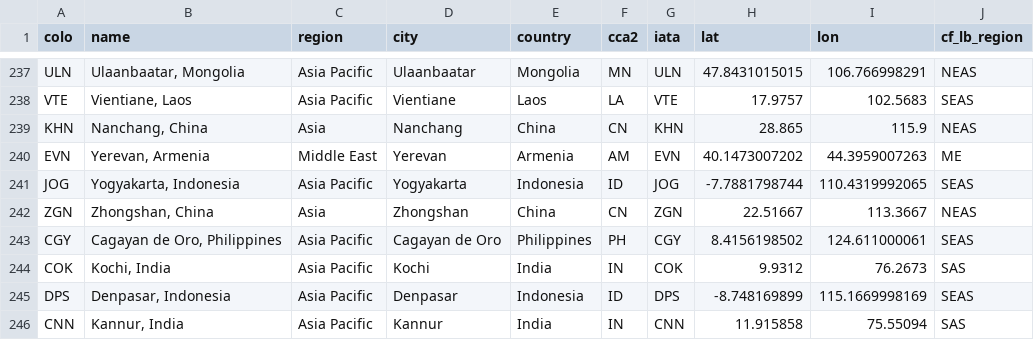
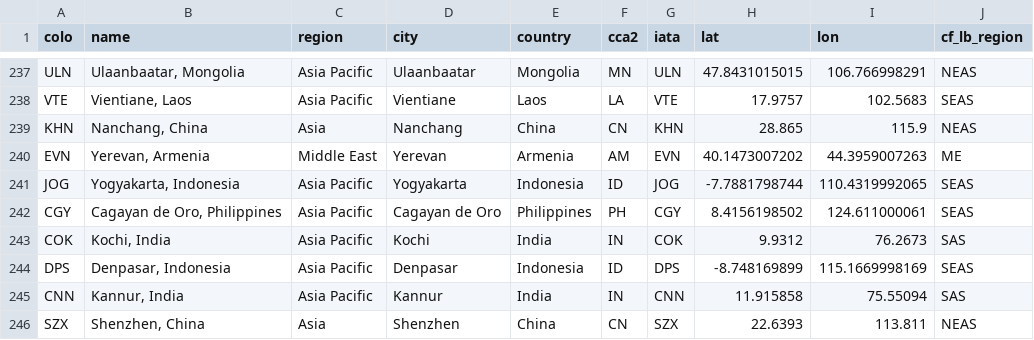
Before and after one commit to troymjones/cloudflare-colo-list, a CSV file: DC-Colos.csv, drawn as a sheet; only a part is shown, gaps mark what is left out; the shorter side is filled out with more unchanged rows; the diff names each change by its address in the sheet, - before the commit and + after, or states it on an @@ line.

```diff
--- a/DC-Colos.csv
+++ b/DC-Colos.csv
-row 242: ZGN | Zhongshan, China | Asia | Zhongshan | China | CN | ZGN | 22.51667 | 113.3667 | NEAS
```
Also changed, not shown: 4 other files.
